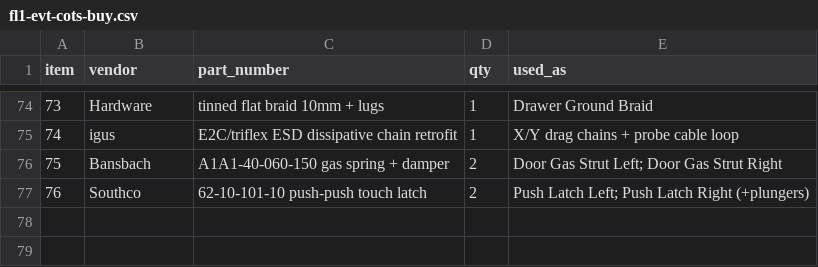
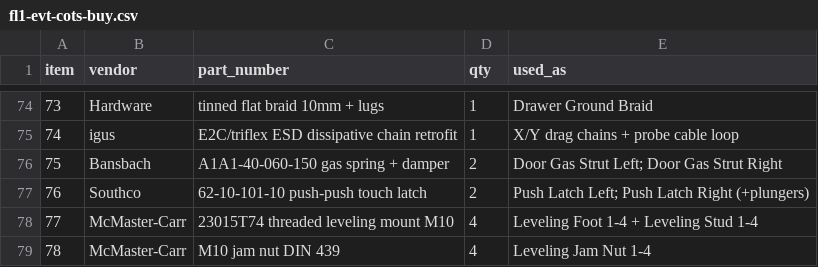
Before and after one commit to jackalkahwati/EE-lab, a CSV file: docs/rfq/fl1-evt-cots-buy.csv, drawn as a sheet; only a part is shown, gaps mark what is left out; the diff names each change by its address in the sheet, - before the commit and + after, or states it on an @@ line.

```diff
--- a/docs/rfq/fl1-evt-cots-buy.csv
+++ b/docs/rfq/fl1-evt-cots-buy.csv
+row 78: 77 | McMaster-Carr | 23015T74 threaded leveling mount M10 | 4 | Leveling Foot 1-4 + Leveling Stud 1-4
+row 79: 78 | McMaster-Carr | M10 jam nut DIN 439 | 4 | Leveling Jam Nut 1-4
```
Also changed, not shown: 2 other files.
